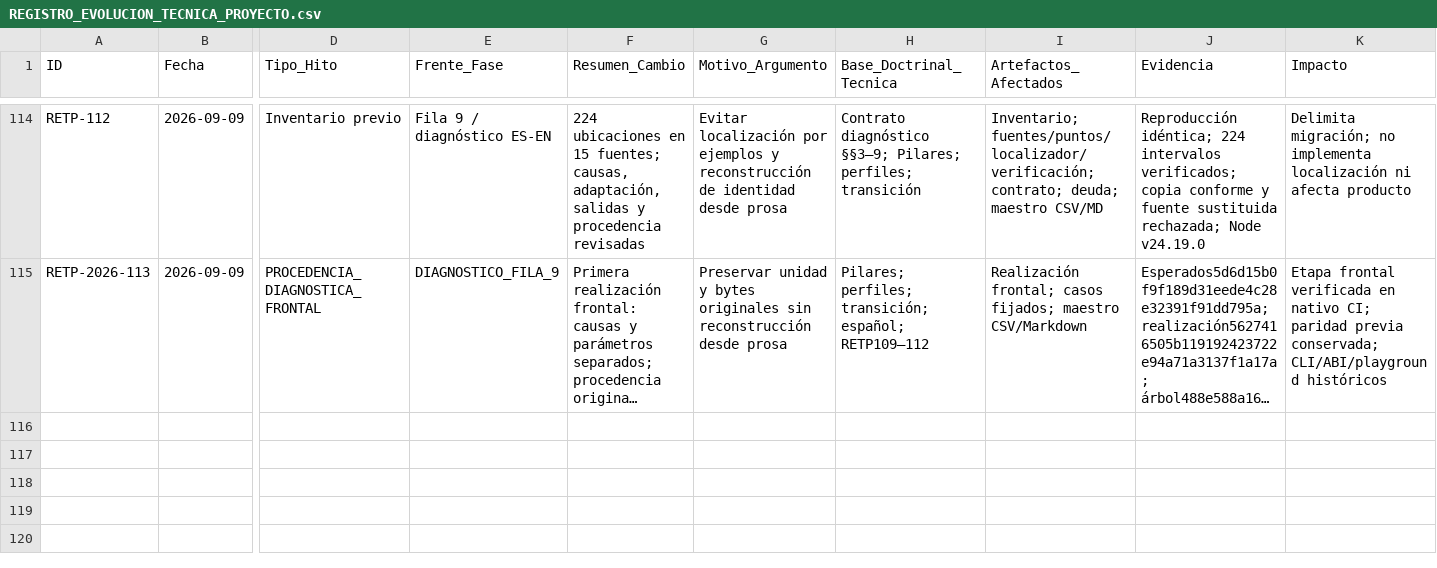
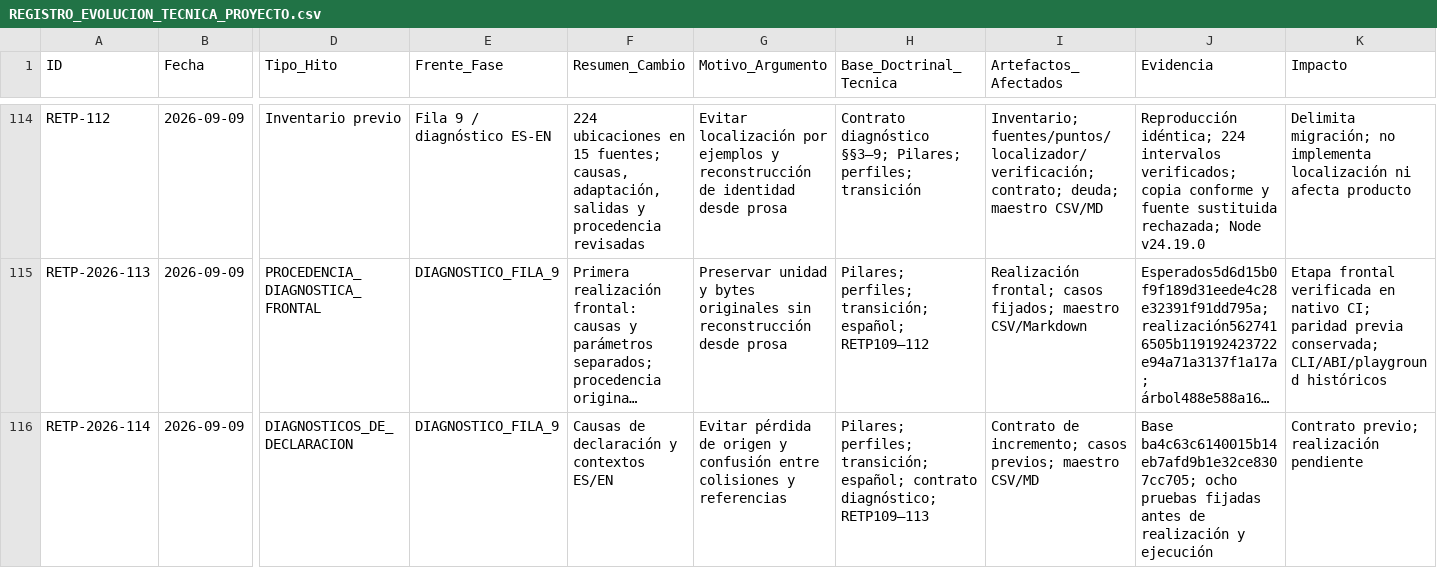
Before and after one commit to juantoniolloretegea/SV-lenguaje-de-computacion, a CSV file: docs/calidad/REGISTRO_EVOLUCION_TECNICA_PROYECTO.csv, drawn as a sheet; only a part is shown, gaps mark what is left out; long unchanged cells end in …; rows hold the shown columns only; the diff names each change by its address in the sheet, - before the commit and + after, or states it on an @@ line.

Commit message:
Fijar casos de diagnóstico de declaraciones ES/EN antes de su realización (RETP-114)

```diff
--- a/docs/calidad/REGISTRO_EVOLUCION_TECNICA_PROYECTO.csv
+++ b/docs/calidad/REGISTRO_EVOLUCION_TECNICA_PROYECTO.csv
+row 116: RETP-2026-114 | 2026-09-09 | DIAGNOSTICOS_DE_DECLARACION | DIAGNOSTICO_FILA_9 | Causas de declaración y contextos ES/EN | Evitar pérdida de origen y confusión entre colisiones y referencias | Pilares; perfiles; transición; español; contrato diagnóstico; RETP109–113 | Contrato de incremento; casos previos; maestro CSV/MD | Base ba4c63c6140015b14eb7afd9b1e32ce8307cc705; ocho pruebas fijadas antes de realización y ejecución | Contrato previo; realización pendiente
```
Also changed, not shown: 3 other files.
